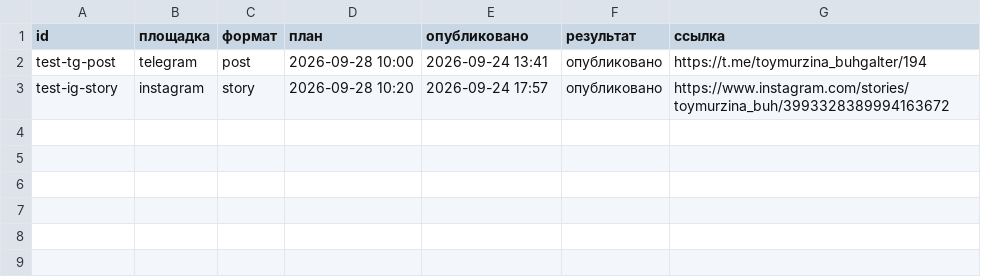
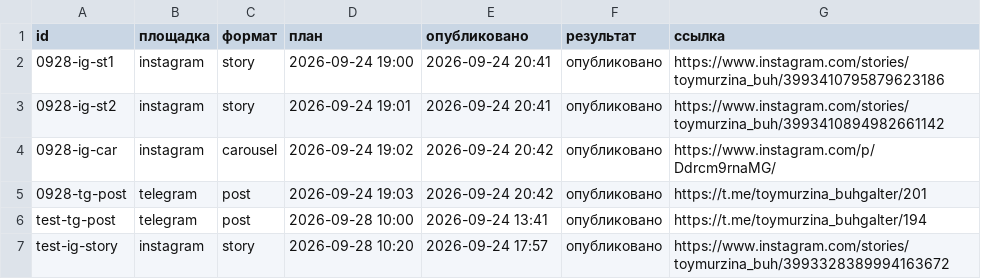
Before and after one commit to pavlik10011991-commits/avtoposter, a CSV file: status.csv, drawn as a sheet.

Commit message:
журнал: 2026-09-24 17:42 UTC

```diff
--- a/status.csv
+++ b/status.csv
@@ -1,2 +1,6 @@
 id;площадка;формат;план;опубликовано;результат;ссылка
+0928-ig-st1;instagram;story;2026-09-24 19:00;2026-09-24 20:41;опубликовано;https://www.instagram.com/stories/toymurzina_buh/3993410795879623186
+0928-ig-st2;instagram;story;2026-09-24 19:01;2026-09-24 20:41;опубликовано;https://www.instagram.com/stories/toymurzina_buh/3993410894982661142
+0928-ig-car;instagram;carousel;2026-09-24 19:02;2026-09-24 20:42;опубликовано;https://www.instagram.com/p/Ddrcm9rnaMG/
+0928-tg-post;telegram;post;2026-09-24 19:03;2026-09-24 20:42;опубликовано;https://t.me/toymurzina_buhgalter/201
 test-tg-post;telegram;post;2026-09-28 10:00;2026-09-24 13:41;опубликовано;https://t.me/toymurzina_buhgalter/194
```
